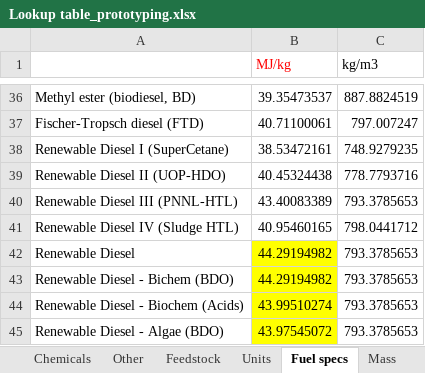
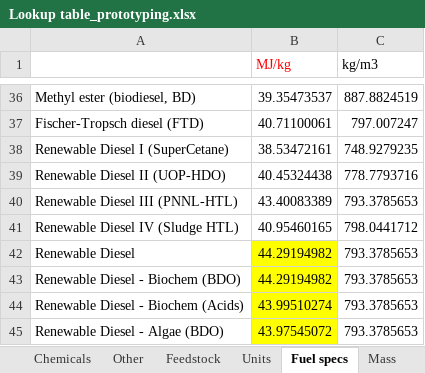
Before and after one commit to olw0905/Interactive-SCSA_Dash, an Excel workbook: Lookup table_prototyping.xlsx, sheet Fuel specs, drawn as a sheet; only a part is shown, gaps mark what is left out; values as stored, in another font and other column widths than the file's, no borders; the diff names each change by its address in the sheet, - before the commit and + after, or states it on an @@ line.

Commit message:
1. Updated biomass inventory data for biochem pathways; 2. Fixed typos in the files (bichem to biochem)

```diff
--- a/Lookup table_prototyping.xlsx (sheet Fuel specs)
+++ b/Lookup table_prototyping.xlsx (sheet Fuel specs)
-A43: Renewable Diesel - Bichem (BDO)
+A43: Renewable Diesel - Biochem (BDO)
```
Also changed, not shown: sheet End use test, sheet Production, sheet Transportation, Lookup table_prototyping_greet2022.xlsx, static/Biochemical conversion via Acids_fuel distribution test_2022 SOT.xlsm, 3 other files.
